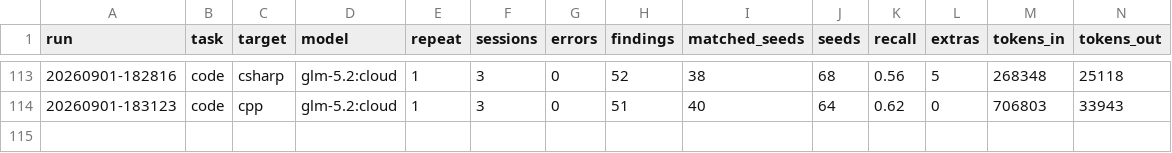
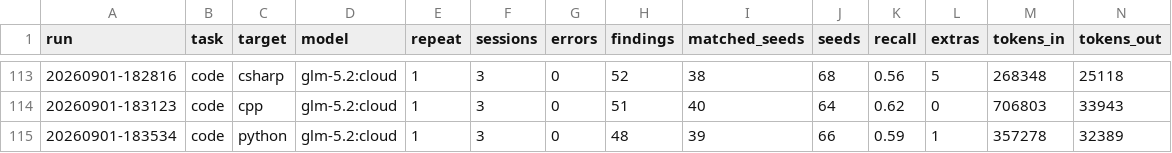
Before and after one commit to dsaiko/fixpoint, a CSV file: bench/results.csv, drawn as a sheet; only a part is shown, gaps mark what is left out; rows hold the shown columns only; the diff names each change by its address in the sheet, - before the commit and + after, or states it on an @@ line.

```diff
--- a/bench/results.csv
+++ b/bench/results.csv
+row 115: 20260901-183534 | code | python | glm-5.2:cloud | 1 | 3 | 0 | 48 | 39 | 66 | 0.59 | 1 | 357278 | 32389
```
Also changed, not shown: 2 other files.
